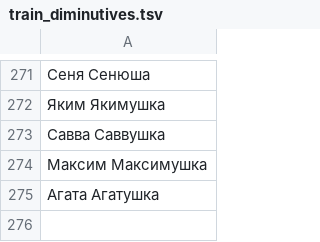
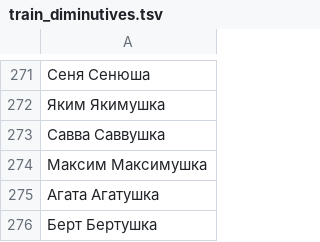
Before and after one commit to roddar92/linguistics_problems, a TSV file: src/ngrams/resources/diminutive/train_diminutives.tsv, drawn as a sheet; only a part is shown, gaps mark what is left out.

Commit message:
Diminutive -- Add minor changes

```diff
--- a/src/ngrams/resources/diminutive/train_diminutives.tsv
+++ b/src/ngrams/resources/diminutive/train_diminutives.tsv
@@ -275 +275,2 @@
 Агата   Агатушка
+Берт    Бертушка
```
Also changed, not shown: 1 other file.
